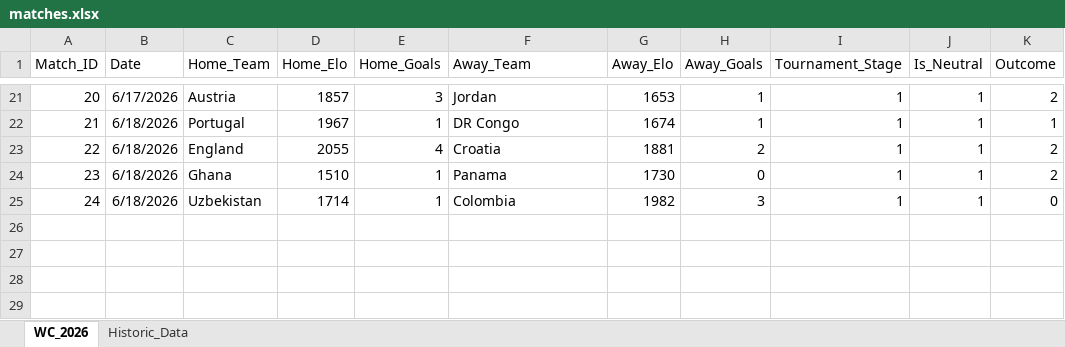
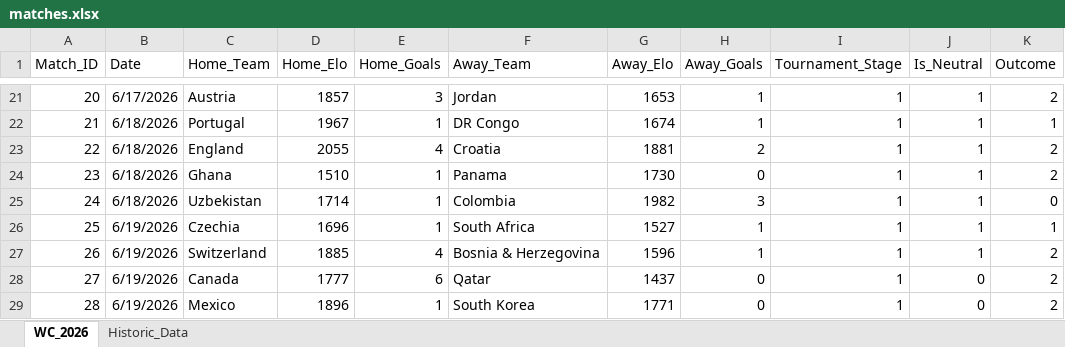
Before and after one commit to joe-ve/world_cup-2026, an Excel workbook: matches.xlsx, sheet WC_2026, drawn as a sheet; only a part is shown, gaps mark what is left out; values as stored, in another font and other column widths than the file's, no borders; the diff names each change by its address in the sheet, - before the commit and + after, or states it on an @@ line.

Commit message:
Group Day 8

```diff
--- a/matches.xlsx (sheet WC_2026)
+++ b/matches.xlsx (sheet WC_2026)
+row 26: 25 | 6/19/2026 | Czechia | 1696 | 1 | South Africa | 1527 | 1 | 1 | 1 | 1
+row 27: 26 | 6/19/2026 | Switzerland | 1885 | 4 | Bosnia & Herzegovina | 1596 | 1 | 1 | 1 | 2
+row 28: 27 | 6/19/2026 | Canada | 1777 | 6 | Qatar | 1437 | 0 | 1 | 0 | 2
+row 29: 28 | 6/19/2026 | Mexico | 1896 | 1 | South Korea | 1771 | 0 | 1 | 0 | 2
```
